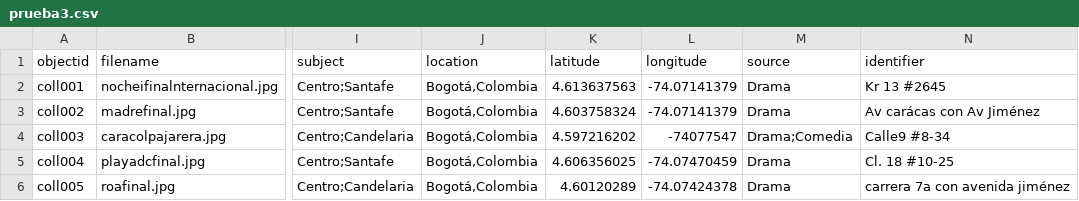
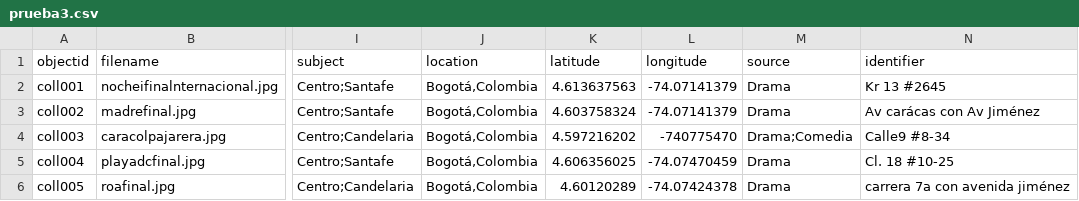
Before and after one commit to juanmarin97/cinegrafia, a CSV file: _data/prueba3.csv, drawn as a sheet; only a part is shown, gaps mark what is left out; the diff names each change by its address in the sheet, - before the commit and + after, or states it on an @@ line.

Commit message:
Update prueba3.csv

```diff
--- a/_data/prueba3.csv
+++ b/_data/prueba3.csv
-L4 (longitude): -74077547
+L4 (longitude): -740775470
```
